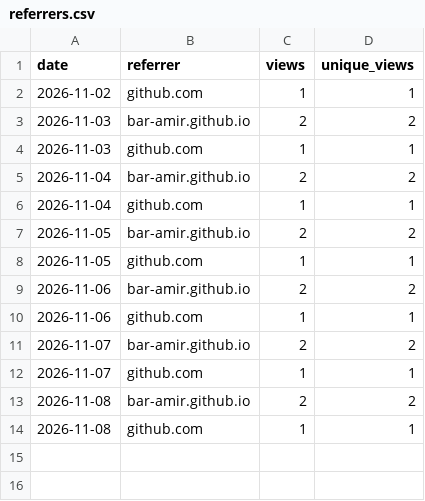
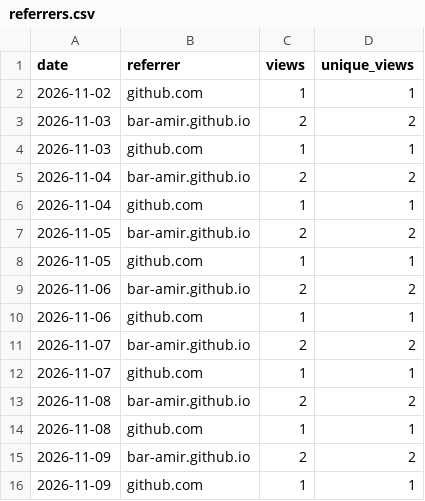
Before and after one commit to bar-amir/takes, a CSV file: referrers.csv, drawn as a sheet; the diff names each change by its address in the sheet, - before the commit and + after, or states it on an @@ line.

```diff
--- a/referrers.csv
+++ b/referrers.csv
+row 15: 2026-11-09 | bar-amir.github.io | 2 | 2
+row 16: 2026-11-09 | github.com | 1 | 1
```
Also changed, not shown: daily.csv, releases.csv, 1 other file.
